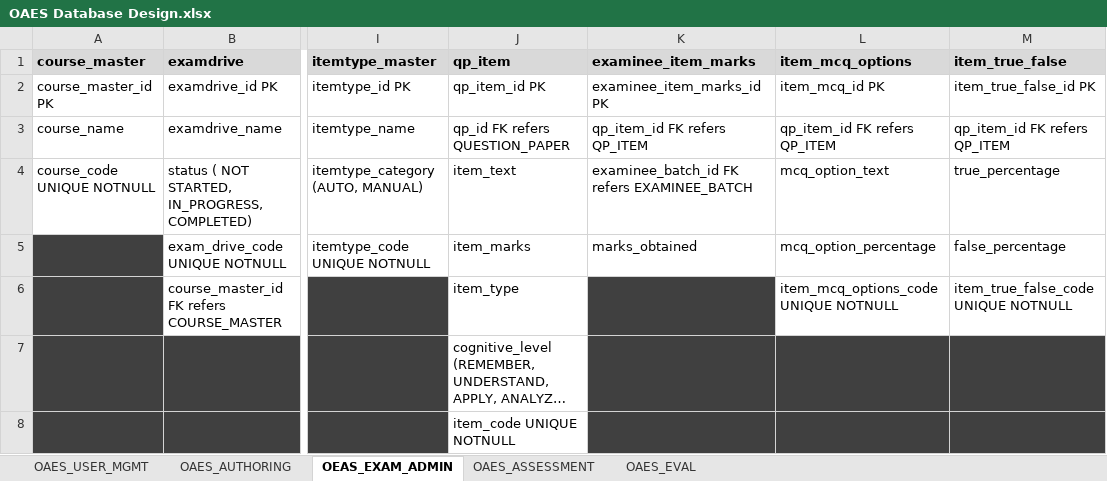
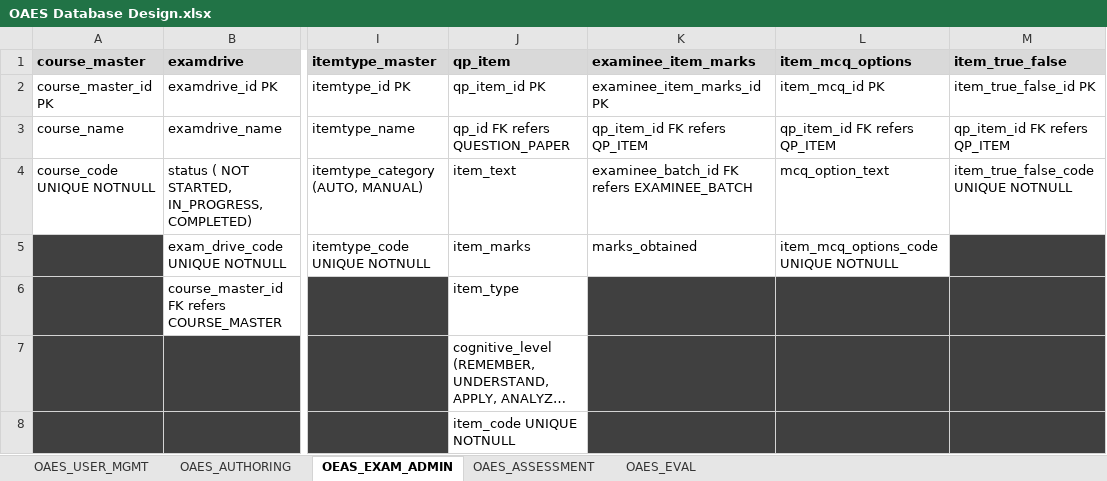
Before and after one commit to Manonmaie/Online-Assessment-and-Evaluation-System, an Excel workbook: OAES Database Design.xlsx, sheet OEAS_EXAM_ADMIN, drawn as a sheet; only a part is shown, gaps mark what is left out; long unchanged cells end in …; values as stored, in another font and other column widths than the file's, no borders; conditional formats not drawn; the diff names each change by its address in the sheet, - before the commit and + after, or states it on an @@ line.

Commit message:
Removed answer key from  Admin DB

```diff
--- a/OAES Database Design.xlsx (sheet OEAS_EXAM_ADMIN)
+++ b/OAES Database Design.xlsx (sheet OEAS_EXAM_ADMIN)
-M4 (item_true_false): true_percentage
+M4 (item_true_false): item_true_false_code UNIQUE NOTNULL
-L5 (item_mcq_options): mcq_option_percentage
+L5 (item_mcq_options): item_mcq_options_code UNIQUE NOTNULL
-M5 (item_true_false): false_percentage
+M5 (item_true_false): (empty)
-M5 fill: none
+M5 fill: #404040
-L6 (item_mcq_options): item_mcq_options_code UNIQUE NOTNULL
+L6 (item_mcq_options): (empty)
-L6:M6 fill: none
+L6:M6 fill: #404040
-M6 (item_true_false): item_true_false_code UNIQUE NOTNULL
+M6 (item_true_false): (empty)
```
Also changed, not shown: 2 other files.
